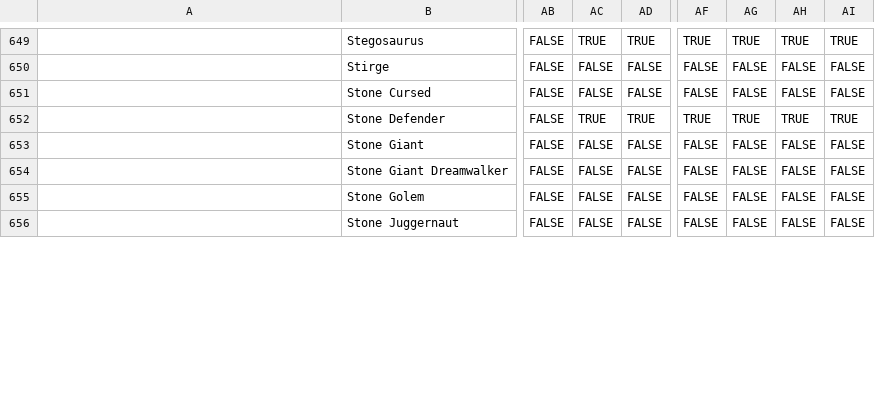
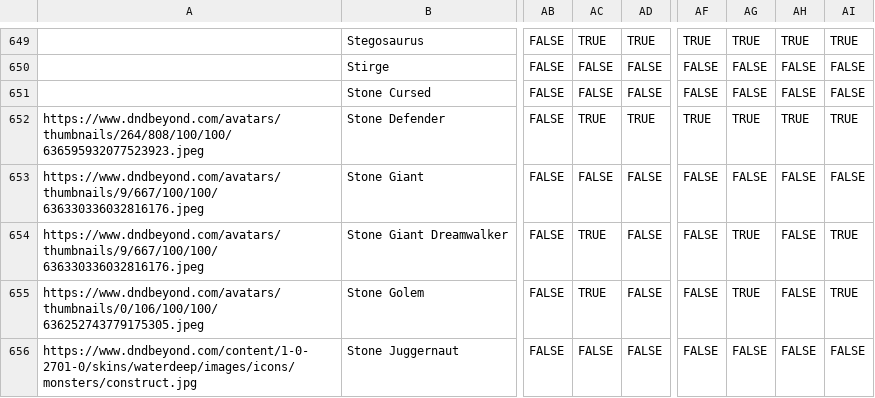
Before and after one commit to Peter-Kang/LunaBot, a CSV file: data/DnDMonsters.csv, drawn as a sheet; only a part is shown, gaps mark what is left out; the diff covers the shown part only; the diff names each change by its address in the sheet, - before the commit and + after, or states it on an @@ line.

Commit message:
Updated DnDMonsters CSV images

```diff
--- a/data/DnDMonsters.csv
+++ b/data/DnDMonsters.csv
-A652: (empty)
+A652: https://www.dndbeyond.com/avatars/thumbnails/264/808/100/100/636595932077523923.jpeg
-A653:A654: (empty)
+A653:A654: https://www.dndbeyond.com/avatars/thumbnails/9/667/100/100/636330336032816176.jpeg
-AC654:AC655: FALSE
+AC654:AC655: TRUE
-AG654:AG655: FALSE
+AG654:AG655: TRUE
-AI654:AI655: FALSE
+AI654:AI655: TRUE
-A655: (empty)
+A655: https://www.dndbeyond.com/avatars/thumbnails/0/106/100/100/636252743779175305.jpeg
-A656: (empty)
+A656: https://www.dndbeyond.com/content/1-0-2701-0/skins/waterdeep/images/icons/monsters/construct.jpg
```
Also changed, not shown: 23 edited cells elsewhere in this file.
